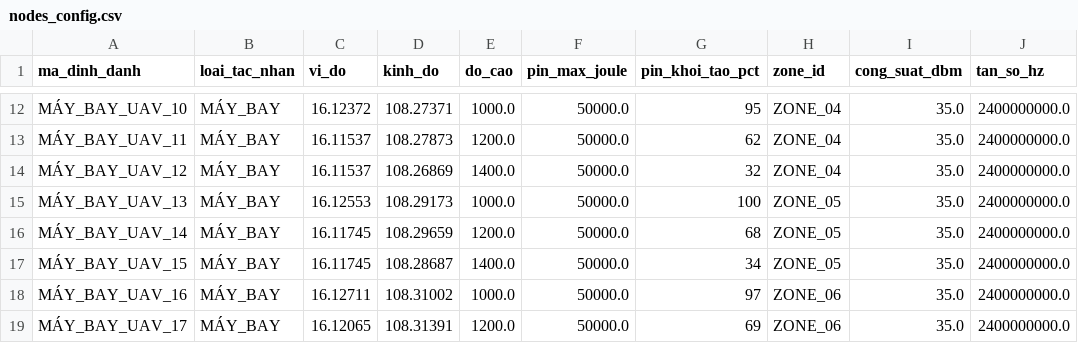
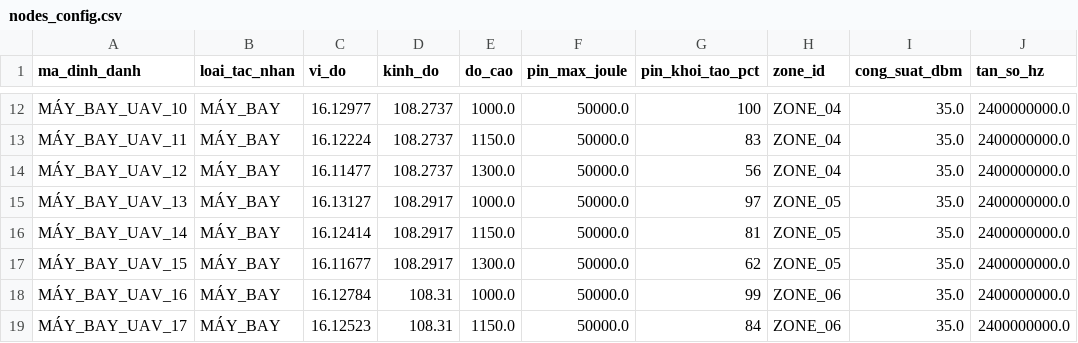
Before and after one commit to xuanquy06/PBL4, a CSV file: data/nodes_config.csv, drawn as a sheet; only a part is shown, gaps mark what is left out; the diff covers the shown part only; the diff names each change by its address in the sheet, - before the commit and + after, or states it on an @@ line.

```diff
--- a/data/nodes_config.csv
+++ b/data/nodes_config.csv
-C12 (vi_do): 16.12372
+C12 (vi_do): 16.12977
-D12 (kinh_do): 108.27371
+D12 (kinh_do): 108.2737
-G12 (pin_khoi_tao_pct): 95
+G12 (pin_khoi_tao_pct): 100
-C13 (vi_do): 16.11537
+C13 (vi_do): 16.12224
-D13 (kinh_do): 108.27873
+D13 (kinh_do): 108.2737
-E13 (do_cao): 1200.0
+E13 (do_cao): 1150.0
-G13 (pin_khoi_tao_pct): 62
+G13 (pin_khoi_tao_pct): 83
-C14 (vi_do): 16.11537
+C14 (vi_do): 16.11477
-D14 (kinh_do): 108.26869
+D14 (kinh_do): 108.2737
-E14 (do_cao): 1400.0
+E14 (do_cao): 1300.0
-G14 (pin_khoi_tao_pct): 32
+G14 (pin_khoi_tao_pct): 56
-C15 (vi_do): 16.12553
+C15 (vi_do): 16.13127
-D15 (kinh_do): 108.29173
+D15 (kinh_do): 108.2917
-G15 (pin_khoi_tao_pct): 100
+G15 (pin_khoi_tao_pct): 97
-C16 (vi_do): 16.11745
+C16 (vi_do): 16.12414
-D16 (kinh_do): 108.29659
+D16 (kinh_do): 108.2917
-E16 (do_cao): 1200.0
+E16 (do_cao): 1150.0
-G16 (pin_khoi_tao_pct): 68
+G16 (pin_khoi_tao_pct): 81
-C17 (vi_do): 16.11745
+C17 (vi_do): 16.11677
-D17 (kinh_do): 108.28687
+D17 (kinh_do): 108.2917
-E17 (do_cao): 1400.0
+E17 (do_cao): 1300.0
-G17 (pin_khoi_tao_pct): 34
+G17 (pin_khoi_tao_pct): 62
-C18 (vi_do): 16.12711
+C18 (vi_do): 16.12784
-D18 (kinh_do): 108.31002
+D18 (kinh_do): 108.31
-G18 (pin_khoi_tao_pct): 97
+G18 (pin_khoi_tao_pct): 99
-C19 (vi_do): 16.12065
+C19 (vi_do): 16.12523
-D19 (kinh_do): 108.31391
+D19 (kinh_do): 108.31
-E19 (do_cao): 1200.0
+E19 (do_cao): 1150.0
-G19 (pin_khoi_tao_pct): 69
+G19 (pin_khoi_tao_pct): 84
```
Also changed, not shown: 7 added rows and 47 edited cells elsewhere in this file, data/uav_waypoints.csv, 7 other files.
